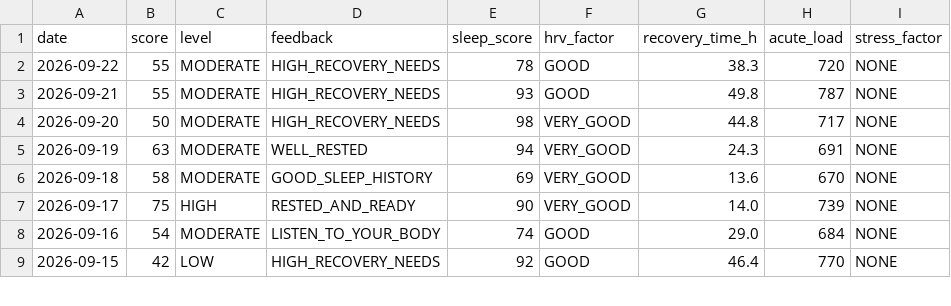
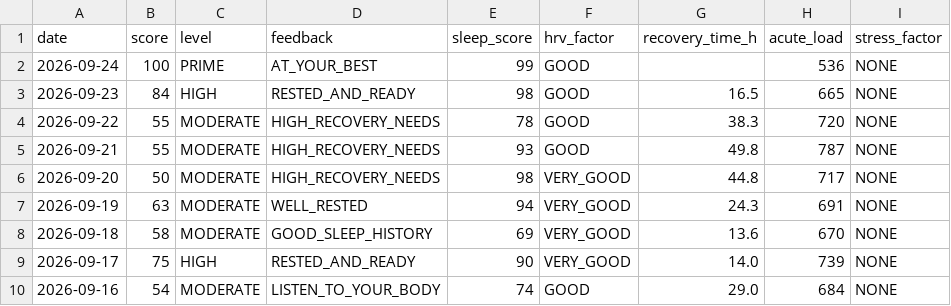
Before and after one commit to GeoffreyBian/train, a CSV file: data/readiness.csv, drawn as a sheet; only a part is shown; the shorter side is filled out with more unchanged rows; the diff names each change by its address in the sheet, - before the commit and + after, or states it on an @@ line.

```diff
--- a/data/readiness.csv
+++ b/data/readiness.csv
+row 2: 2026-09-24 | 100 | PRIME | AT_YOUR_BEST | 99 | GOOD |  | 536 | NONE
+row 3: 2026-09-23 | 84 | HIGH | RESTED_AND_READY | 98 | GOOD | 16.5 | 665 | NONE
```
Also changed, not shown: data/activities.csv, data/daily.csv, 4 other files.
